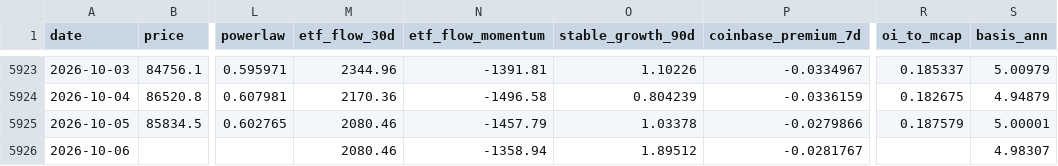
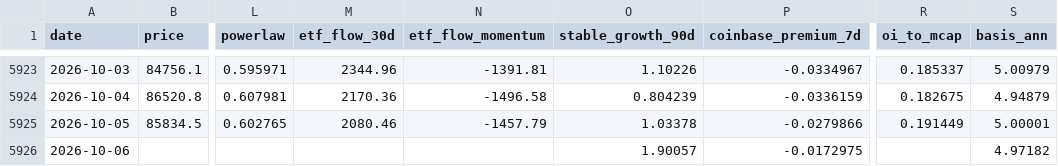
Before and after one commit to North7/btc-top-dashboard, a CSV file: data/indicators.csv, drawn as a sheet; only a part is shown, gaps mark what is left out; the diff names each change by its address in the sheet, - before the commit and + after, or states it on an @@ line.

```diff
--- a/data/indicators.csv
+++ b/data/indicators.csv
-R5925 (oi_to_mcap): 0.187579
+R5925 (oi_to_mcap): 0.191449
-M5926 (etf_flow_30d): 2080.46
+M5926 (etf_flow_30d): (empty)
-N5926 (etf_flow_momentum): -1358.94
+N5926 (etf_flow_momentum): (empty)
-O5926 (stable_growth_90d): 1.89512
+O5926 (stable_growth_90d): 1.90057
-P5926 (coinbase_premium_7d): -0.0281767
+P5926 (coinbase_premium_7d): -0.0172975
-S5926 (basis_ann): 4.98307
+S5926 (basis_ann): 4.97182
```
Also changed, not shown: data/raw/basis.csv, data/raw/coinbase_premium.csv, 16 other files.
